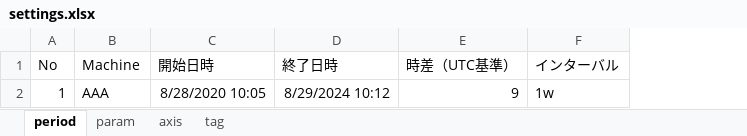
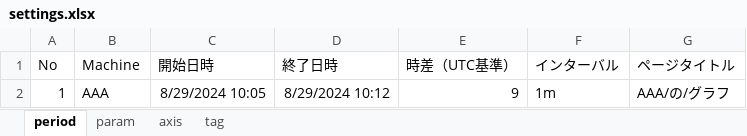
Before and after one commit to Leo-fse/bokeh, an Excel workbook: input/settings.xlsx, sheet period, drawn as a sheet; values as stored, in another font and other column widths than the file's, no borders; the diff names each change by its address in the sheet, - before the commit and + after, or states it on an @@ line.

```diff
--- a/input/settings.xlsx (sheet period)
+++ b/input/settings.xlsx (sheet period)
+column G (ページタイトル), row 2: AAA/の/グラフ
-C2 (開始日時): 8/28/2020 10:05
+C2 (開始日時): 8/29/2024 10:05
-F2 (インターバル): 1w
+F2 (インターバル): 1m
```
Also changed, not shown: 10 other files.
